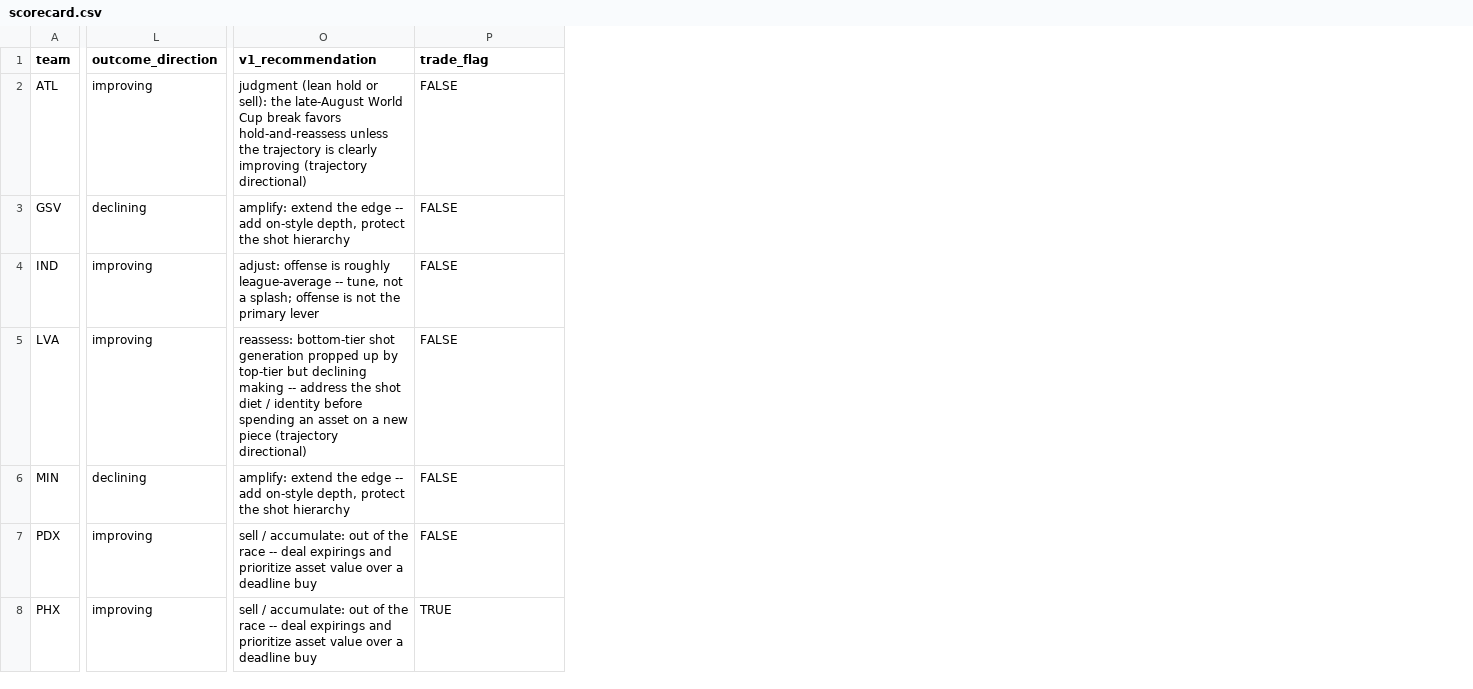
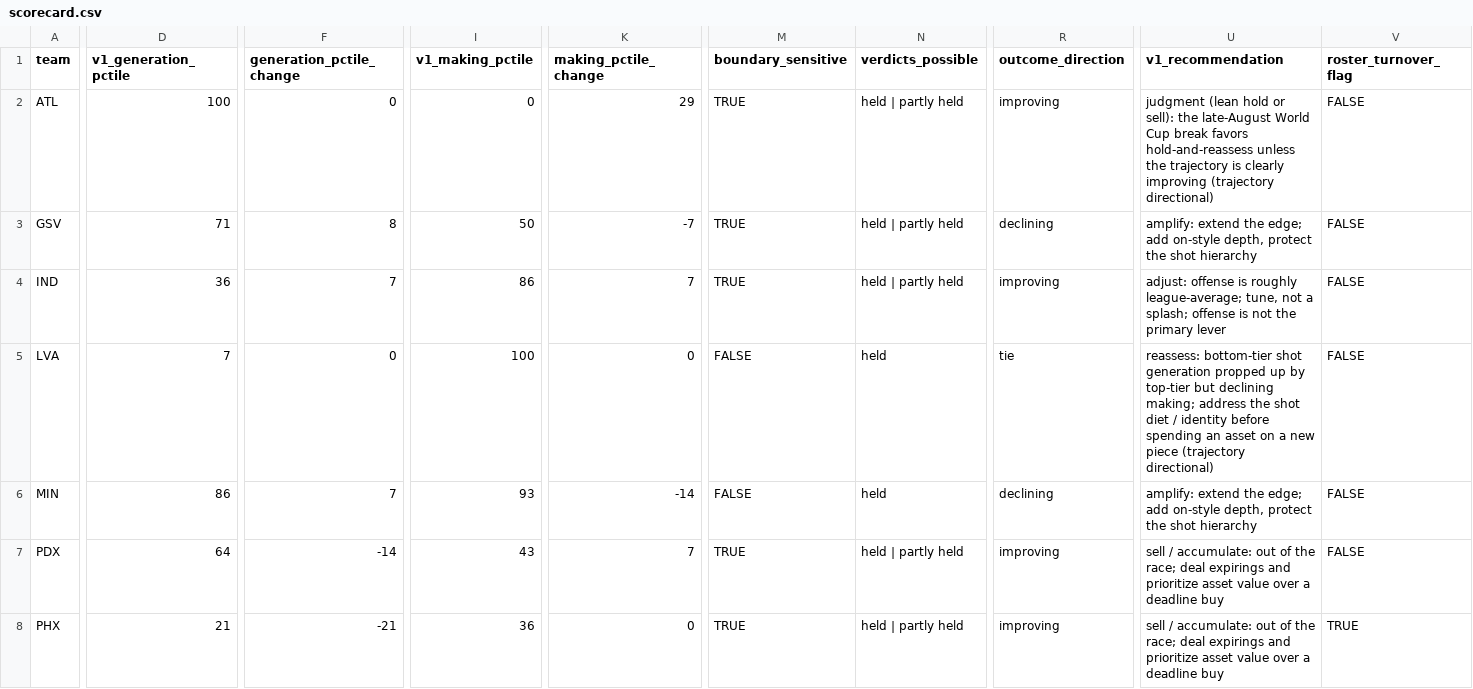
Before and after one commit to wendyguan24/wnba-2026-deadline-framework, a CSV file: output/offseason/reread/scorecard.csv, drawn as a sheet; only a part is shown, gaps mark what is left out; addresses are those after the commit; the diff covers the shown part only; the diff names each change by its address in the sheet, - before the commit and + after, or states it on an @@ line.

```diff
--- a/output/offseason/reread/scorecard.csv
+++ b/output/offseason/reread/scorecard.csv
+column D (v1_generation_pctile), rows 2-8: 100 | 71 | 36 | 7 | 86 | 64 | 21
+column F (generation_pctile_change), rows 2-8: 0 | 8 | 7 | 0 | 7 | -14 | -21
+column I (v1_making_pctile), rows 2-8: 0 | 50 | 86 | 100 | 93 | 43 | 36
+column K (making_pctile_change), rows 2-8: 29 | -7 | 7 | 0 | -14 | 7 | 0
+column M (boundary_sensitive), rows 2-8: TRUE | TRUE | TRUE | FALSE | FALSE | TRUE | TRUE
+column N (verdicts_possible), rows 2-8: held | partly held | held | partly held | held | partly held | held | held | held | partly held | held | partly held
-V1: trade_flag
+V1: roster_turnover_flag
-U3 (v1_recommendation): …extend the edge -- add on-style…
+U3 (v1_recommendation): …extend the edge; add on-style…
-U4 (v1_recommendation): …is roughly league-average -- tune, not…
+U4 (v1_recommendation): …is roughly league-average; tune, not…
-R5 (outcome_direction): improving
+R5 (outcome_direction): tie
-U5 (v1_recommendation): …but declining making -- address the…
+U5 (v1_recommendation): …but declining making; address the…
-U6 (v1_recommendation): …extend the edge -- add on-style…
+U6 (v1_recommendation): …extend the edge; add on-style…
-U7:U8 (v1_recommendation): …of the race -- deal expirings…
+U7:U8 (v1_recommendation): …of the race; deal expirings…
```
Also changed, not shown: 6 edited cells elsewhere in this file, output/offseason/reread/h1h2_league_trends.csv, output/offseason/reread/h1h2_tor_pdx.csv, 24 other files.
